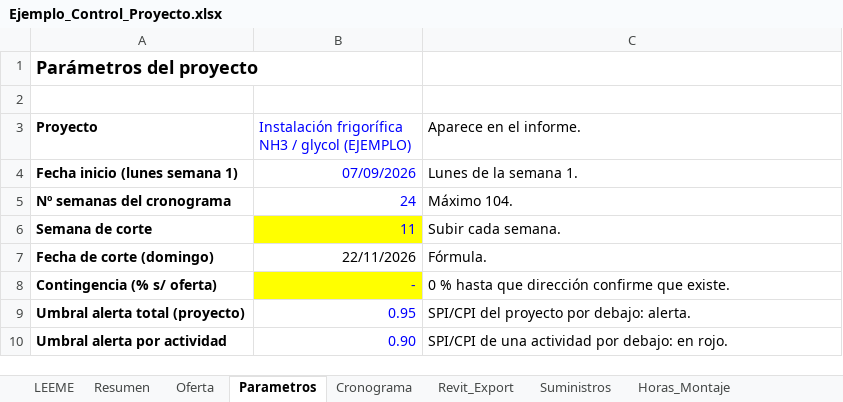
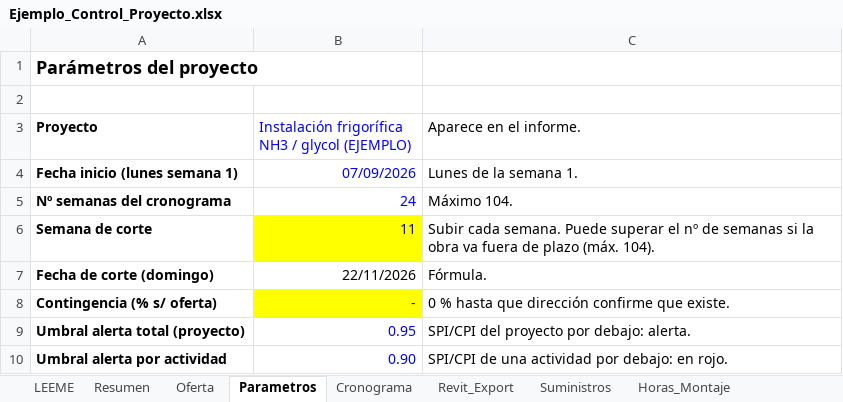
Before and after one commit to anredigon/Prompt-Plantilla, an Excel workbook: control-cronograma-costes/ejemplo/Ejemplo_Control_Proyecto.xlsx, sheet Parametros, drawn as a sheet; values as stored, in another font and other column widths than the file's, no borders; the diff names each change by its address in the sheet, - before the commit and + after, or states it on an @@ line.

```diff
--- a/control-cronograma-costes/ejemplo/Ejemplo_Control_Proyecto.xlsx (sheet Parametros)
+++ b/control-cronograma-costes/ejemplo/Ejemplo_Control_Proyecto.xlsx (sheet Parametros)
-C6 (Aparece en el informe.): …cada semana.
+C6 (Aparece en el informe.): …cada semana. Puede superar el nº de semanas si la obra va fuera de plazo (máx. 104).
```
Also changed, not shown: sheet Resumen, formulas that keep their value, control-cronograma-costes/plantilla/Plantilla_Control_Proyecto.xlsx, 7 other files.
